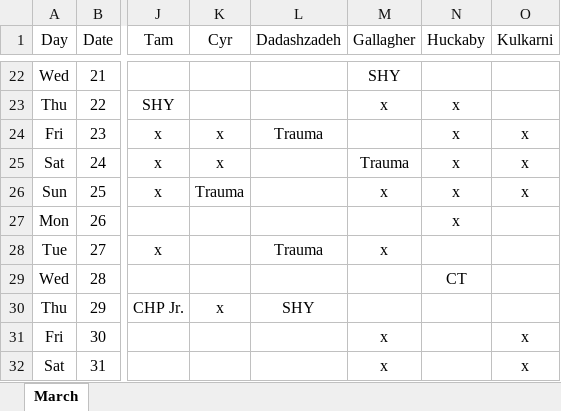
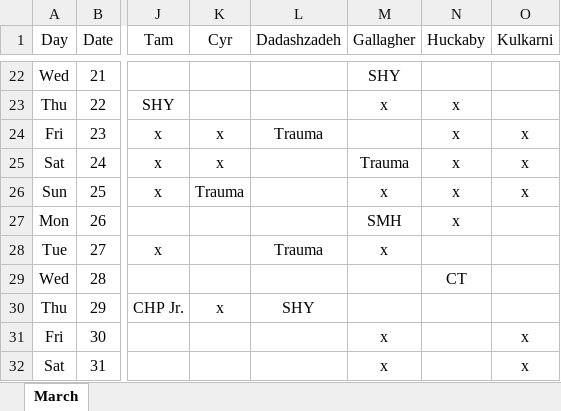
Before and after one commit to handzelrm/moonlighting, an Excel workbook: March 2018 Moonlighting Final.xlsm, sheet March, drawn as a sheet; only a part is shown, gaps mark what is left out; values as stored, in another font and other column widths than the file's, no borders; conditional formats not drawn; the diff names each change by its address in the sheet, - before the commit and + after, or states it on an @@ line.

Commit message:
missed jimmy smh call

```diff
--- a/March 2018 Moonlighting Final.xlsm (sheet March)
+++ b/March 2018 Moonlighting Final.xlsm (sheet March)
-M27 (Gallagher): (empty)
+M27 (Gallagher): SMH
```
